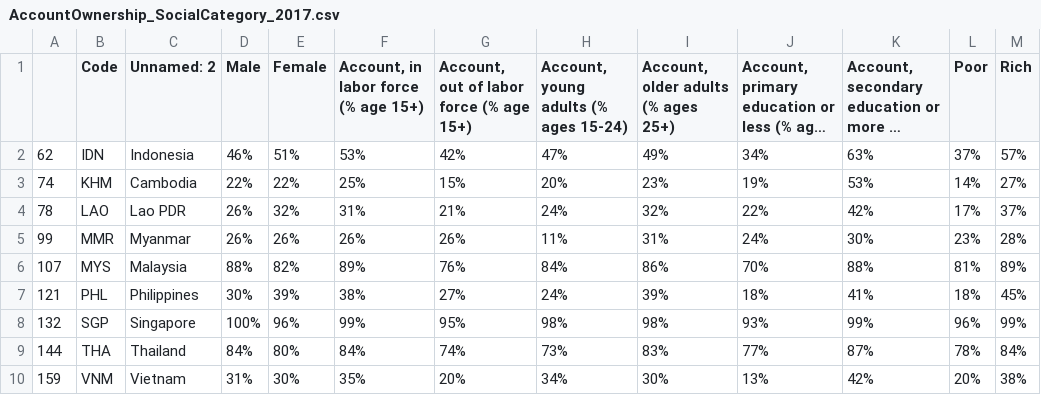
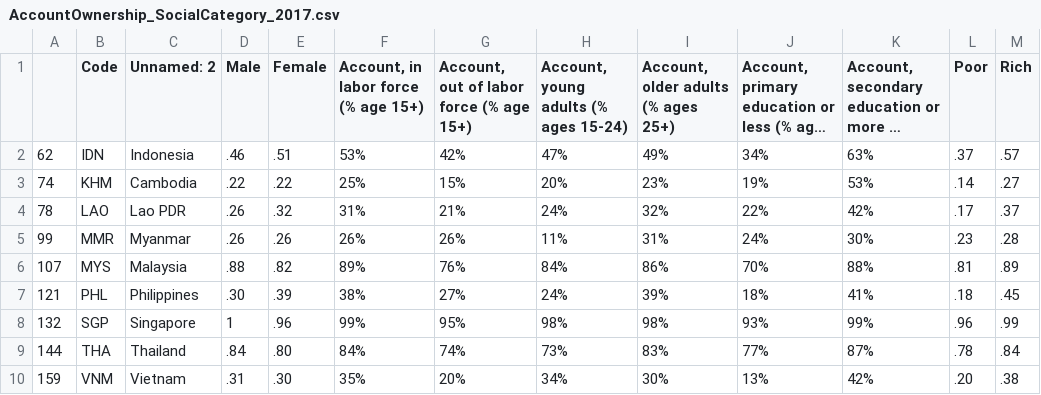
Before and after one commit to Waynsday/DATA101, a CSV file: AccountOwnership_SocialCategory_2017.csv, drawn as a sheet; long unchanged cells end in …; the diff names each change by its address in the sheet, - before the commit and + after, or states it on an @@ line.

Commit message:
Update AccountOwnership_SocialCategory_2017.csv

```diff
--- a/AccountOwnership_SocialCategory_2017.csv
+++ b/AccountOwnership_SocialCategory_2017.csv
-D2 (Male): 46%
+D2 (Male): .46
-E2 (Female): 51%
+E2 (Female): .51
-L2 (Poor): 37%
+L2 (Poor): .37
-M2 (Rich): 57%
+M2 (Rich): .57
-D3 (Male): 22%
+D3 (Male): .22
-E3 (Female): 22%
+E3 (Female): .22
-L3 (Poor): 14%
+L3 (Poor): .14
-M3 (Rich): 27%
+M3 (Rich): .27
-D4:D5 (Male): 26%
+D4:D5 (Male): .26
-E4 (Female): 32%
+E4 (Female): .32
-L4 (Poor): 17%
+L4 (Poor): .17
-M4 (Rich): 37%
+M4 (Rich): .37
-E5 (Female): 26%
+E5 (Female): .26
-L5 (Poor): 23%
+L5 (Poor): .23
-M5 (Rich): 28%
+M5 (Rich): .28
-D6 (Male): 88%
+D6 (Male): .88
-E6 (Female): 82%
+E6 (Female): .82
-L6 (Poor): 81%
+L6 (Poor): .81
-M6 (Rich): 89%
+M6 (Rich): .89
-D7 (Male): 30%
+D7 (Male): .30
-E7 (Female): 39%
+E7 (Female): .39
-L7 (Poor): 18%
+L7 (Poor): .18
-M7 (Rich): 45%
+M7 (Rich): .45
-D8 (Male): 100%
+D8 (Male): 1
-E8 (Female): 96%
+E8 (Female): .96
-L8 (Poor): 96%
+L8 (Poor): .96
-M8 (Rich): 99%
+M8 (Rich): .99
-D9 (Male): 84%
+D9 (Male): .84
-E9 (Female): 80%
+E9 (Female): .80
-L9 (Poor): 78%
+L9 (Poor): .78
-M9 (Rich): 84%
+M9 (Rich): .84
-D10 (Male): 31%
+D10 (Male): .31
-E10 (Female): 30%
+E10 (Female): .30
-L10 (Poor): 20%
+L10 (Poor): .20
-M10 (Rich): 38%
+M10 (Rich): .38
```
